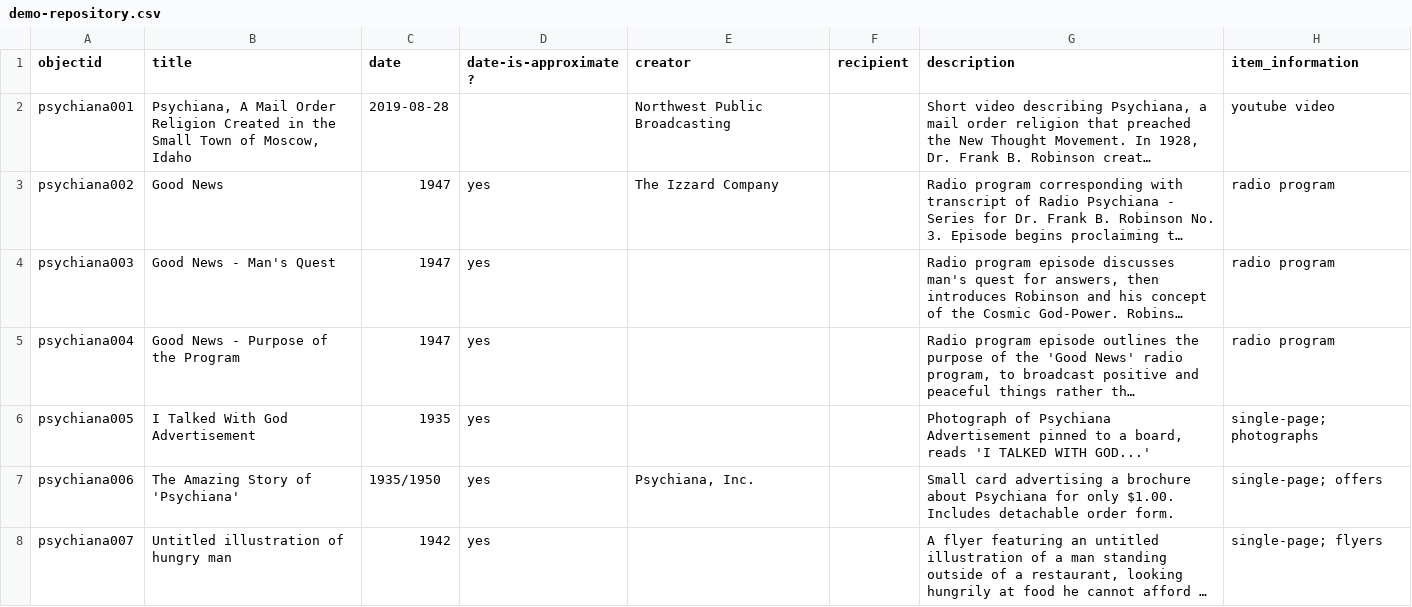
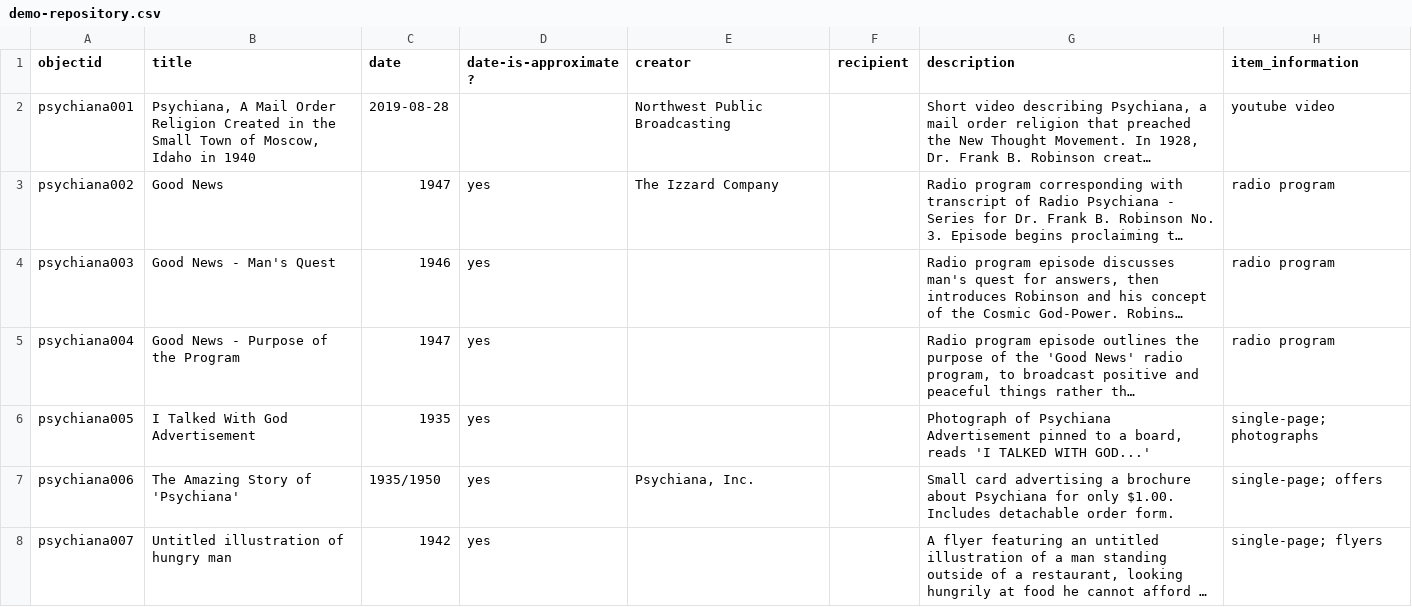
Before and after one commit to juliastone0729/demo-repository, a CSV file: _data/demo-repository.csv, drawn as a sheet; only a part is shown; long unchanged cells end in …; the diff names each change by its address in the sheet, - before the commit and + after, or states it on an @@ line.

Commit message:
Edit metadata

```diff
--- a/_data/demo-repository.csv
+++ b/_data/demo-repository.csv
-B2 (title): …Moscow, Idaho
+B2 (title): …Moscow, Idaho in 1940
-C4 (date): 1947
+C4 (date): 1946
```
